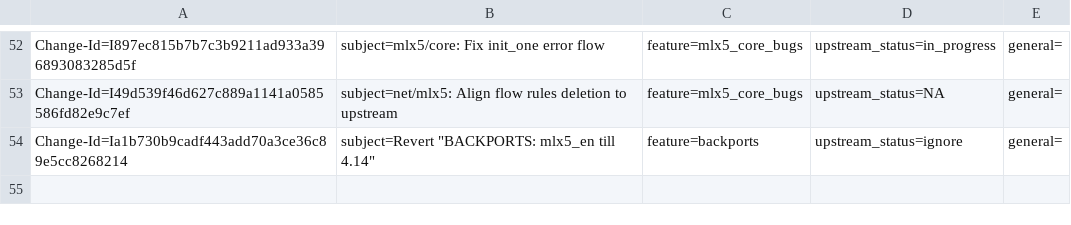
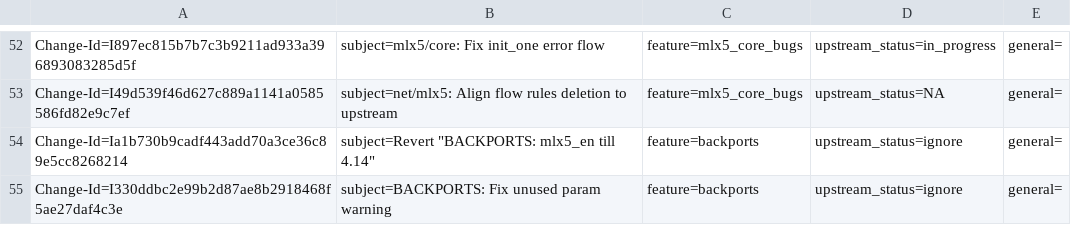
Before and after one commit to huynguyen85/temp_ipsec_inline_ofed_4_7, a CSV file: metadata/Feras_Daoud.csv, drawn as a sheet; only a part is shown, gaps mark what is left out.

Commit message:
BACKPORTS: Fix unused param warning
Fix the following warning:
warning: unused variable ‘esw’

Issue: 1824760
Change-Id: I330ddbc2e99b2d87ae8b2918468f5ae27daf4c3e
Signed-off-by: Feras Daoud <ferasda@mellanox.com>

```diff
--- a/metadata/Feras_Daoud.csv
+++ b/metadata/Feras_Daoud.csv
@@ -54 +54,2 @@ Change-Id=I49d539f46d627c889a1141a0585586fd82e9c7ef; subject=net/mlx5: Align flo
 Change-Id=Ia1b730b9cadf443add70a3ce36c89e5cc8268214; subject=Revert "BACKPORTS: mlx5_en till 4.14"; feature=backports; upstream_status=ignore; general=;
+Change-Id=I330ddbc2e99b2d87ae8b2918468f5ae27daf4c3e; subject=BACKPORTS: Fix unused param warning; feature=backports; upstream_status=ignore; general=;
```
Also changed, not shown: 1 other file.
